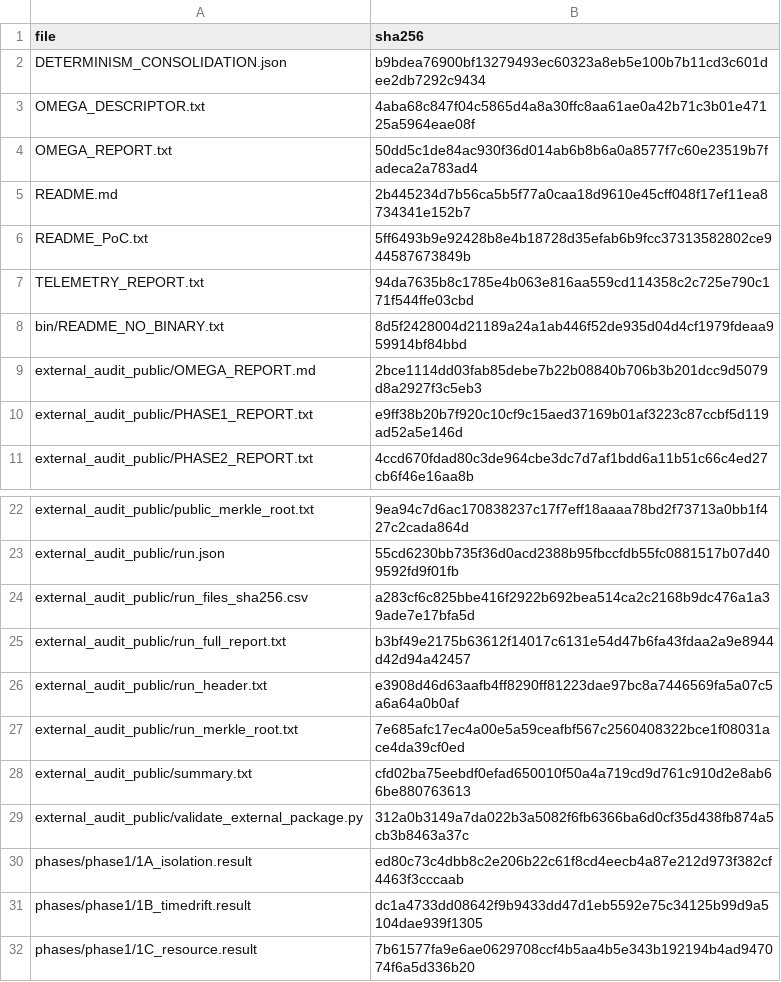
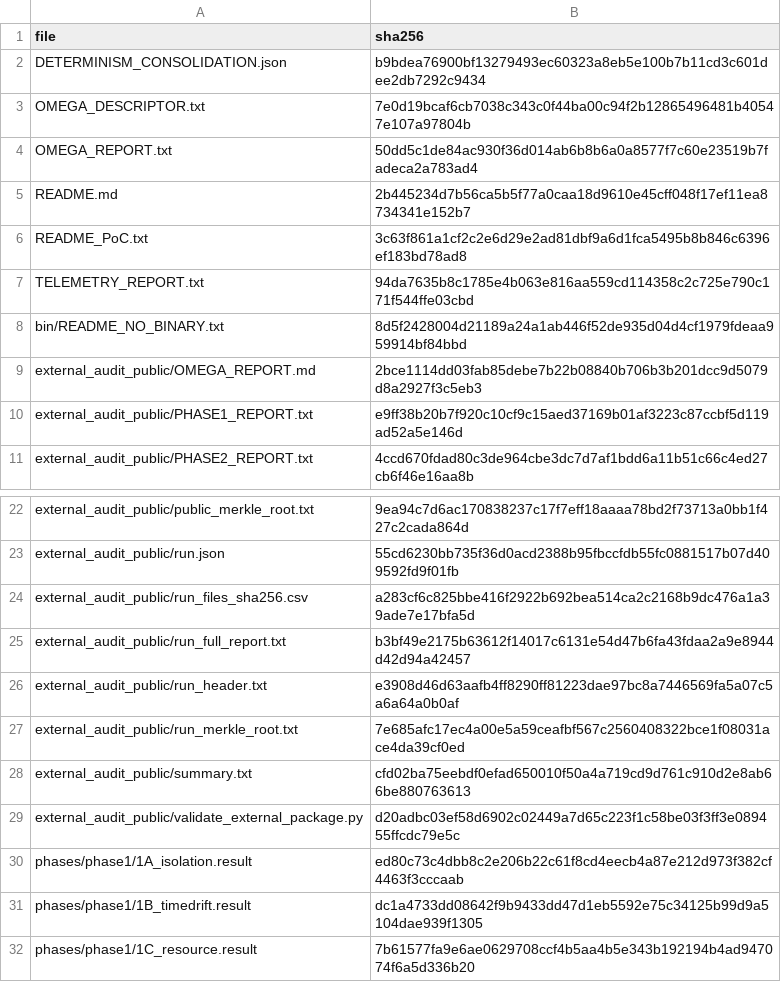
Before and after one commit to CausalNexusSystems/cns-omega-public-v3.1, a CSV file: PACKAGE_MANIFEST_SHA256.csv, drawn as a sheet; only a part is shown, gaps mark what is left out.

Commit message:
Fix: validator __main__ entry point; correct 13->19 domain references (30 feeds mapped to 19 domains); update descriptor to v3.1 with phases 7b-7f and 8. Reseal package manifest (ZIP excluded from repo).

```diff
--- a/PACKAGE_MANIFEST_SHA256.csv
+++ b/PACKAGE_MANIFEST_SHA256.csv
@@ -2,6 +2,6 @@ file,sha256
 DETERMINISM_CONSOLIDATION.json,b9bdea76900bf13279493ec60323a8eb5e100b7b11cd3c601dee2db7292c9434
-OMEGA_DESCRIPTOR.txt,4aba68c847f04c5865d4a8a30ffc8aa61ae0a42b71c3b01e47125a5964eae08f
+OMEGA_DESCRIPTOR.txt,7e0d19bcaf6cb7038c343c0f44ba00c94f2b12865496481b40547e107a97804b
 OMEGA_REPORT.txt,50dd5c1de84ac930f36d014ab6b8b6a0a8577f7c60e23519b7fadeca2a783ad4
 README.md,2b445234d7b56ca5b5f77a0caa18d9610e45cff048f17ef11ea8734341e152b7
-README_PoC.txt,5ff6493b9e92428b8e4b18728d35efab6b9fcc37313582802ce944587673849b
+README_PoC.txt,3c63f861a1cf2c2e6d29e2ad81dbf9a6d1fca5495b8b846c6396ef183bd78ad8
 TELEMETRY_REPORT.txt,94da7635b8c1785e4b063e816aa559cd114358c2c725e790c171f544ffe03cbd
@@ -28,3 +28,3 @@ external_audit_public/run_merkle_root.txt,7e685afc17ec4a00e5a59ceafbf567c2560408
 external_audit_public/summary.txt,cfd02ba75eebdf0efad650010f50a4a719cd9d761c910d2e8ab66be880763613
-external_audit_public/validate_external_package.py,312a0b3149a7da022b3a5082f6fb6366ba6d0cf35d438fb874a5cb3b8463a37c
+external_audit_public/validate_external_package.py,d20adbc03ef58d6902c02449a7d65c223f1c58be03f3ff3e089455ffcdc79e5c
 phases/phase1/1A_isolation.result,ed80c73c4dbb8c2e206b22c61f8cd4eecb4a87e212d973f382cf4463f3cccaab
```
Also changed, not shown: 5 other files.
